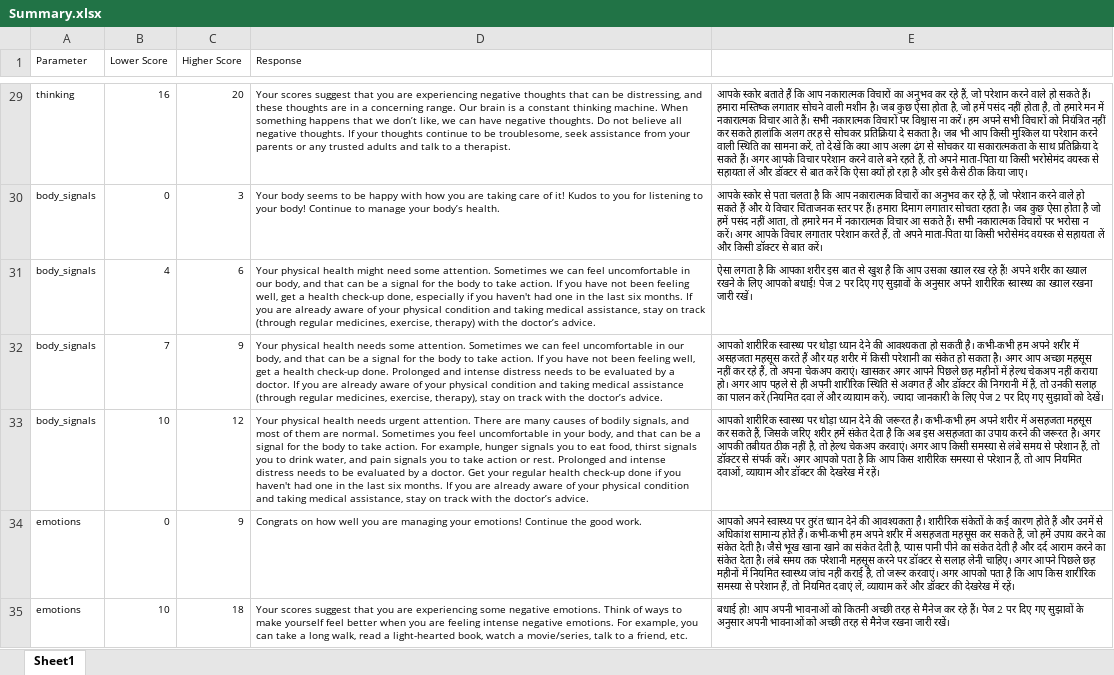
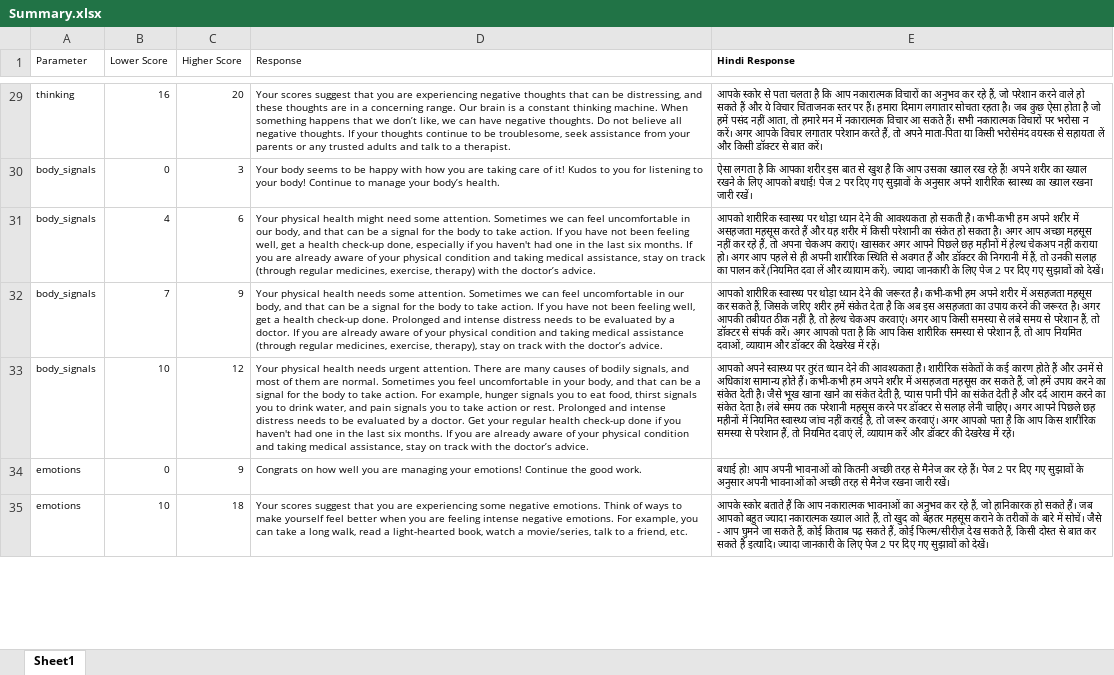
Before and after one commit to saxenankit123/ReportsAutomation, an Excel workbook: Summary.xlsx, sheet Sheet1, drawn as a sheet; only a part is shown, gaps mark what is left out; values as stored, in another font and other column widths than the file's, no borders; the diff covers the shown part only; the diff names each change by its address in the sheet, - before the commit and + after, or states it on an @@ line.

```diff
--- a/Summary.xlsx (sheet Sheet1)
+++ b/Summary.xlsx (sheet Sheet1)
-E1: (empty)
+E1: Hindi Response
-E29 (Hindi Response): आपके स्कोर बताते हैं कि आप नकारात्मक विचारों का अनुभव कर रहे हैं, जो परेशान करने वाले हो सकते हैं। हमारा मस्तिष्क लगातार सोचने वाली मशीन है। जब कुछ ऐसा होता है, जो हमें पसंद नहीं होता है, तो हमारे मन में नकारात्मक विचार आते हैं। सभी नकारात्मक विचारों पर विश्वास ना करें। हम अपने सभी विचारों को नियंत्रित नहीं कर सकते हालांकि अलग तरह से सोचकर प्रतिक्रिया दे सकता है। जब भी आप किसी मुश्किल या परेशान करने वाली स्थिति का सामना करें, तो देखें कि क्या आप अलग ढंग से सोचकर या सकारात्मकता के साथ प्रतिक्रिया दे सकते हैं। अगर आपके विचार परेशान करने वाले बने रहते हैं, तो अपने माता-पिता या किसी भरोसेमंद वयस्क से सहायता लें और डॉक्टर से बात करें कि ऐसा क्यों हो रहा है और इसे कैसे ठीक किया जाए।
+E29 (Hindi Response): आपके स्कोर से पता चलता है कि आप नकारात्मक विचारों का अनुभव कर रहे हैं, जो परेशान करने वाले हो सकते हैं और ये विचार चिंताजनक स्तर पर हैं। हमारा दिमाग लगातार सोचता रहता है। जब कुछ ऐसा होता है जो हमें पसंद नहीं आता, तो हमारे मन में नकारात्मक विचार आ सकते हैं। सभी नकारात्मक विचारों पर भरोसा न करें। अगर आपके विचार लगातार परेशान करते हैं, तो अपने माता-पिता या किसी भरोसेमंद वयस्क से सहायता लें और किसी डॉक्टर से बात करें।
-E30 (Hindi Response): आपके स्कोर से पता चलता है कि आप नकारात्मक विचारों का अनुभव कर रहे हैं, जो परेशान करने वाले हो सकते हैं और ये विचार चिंताजनक स्तर पर हैं। हमारा दिमाग लगातार सोचता रहता है। जब कुछ ऐसा होता है जो हमें पसंद नहीं आता, तो हमारे मन में नकारात्मक विचार आ सकते हैं। सभी नकारात्मक विचारों पर भरोसा न करें। अगर आपके विचार लगातार परेशान करते हैं, तो अपने माता-पिता या किसी भरोसेमंद वयस्क से सहायता लें और किसी डॉक्टर से बात करें।
+E30 (Hindi Response): ऐसा लगता है कि आपका शरीर इस बात से खुश है कि आप उसका ख्याल रख रहे हैं! अपने शरीर का ख्याल रखने के लिए आपको बधाई! पेज 2 पर दिए गए सुझावों के अनुसार अपने शारीरिक स्वास्थ्य का ख्याल रखना जारी रखें।
-E31 (Hindi Response): ऐसा लगता है कि आपका शरीर इस बात से खुश है कि आप उसका ख्याल रख रहे हैं! अपने शरीर का ख्याल रखने के लिए आपको बधाई! पेज 2 पर दिए गए सुझावों के अनुसार अपने शारीरिक स्वास्थ्य का ख्याल रखना जारी रखें।
+E31 (Hindi Response): आपको शारीरिक स्वास्थ्य पर थोड़ा ध्यान देने की आवश्यकता हो सकती है। कभी-कभी हम अपने शरीर में असहजता महसूस करते हैं और यह शरीर में किसी परेशानी का संकेत हो सकता है। अगर आप अच्छा महसूस नहीं कर रहे हैं, तो अपना चेकअप कराएं। खासकर अगर आपने पिछले छह महीनों में हेल्थ चेकअप नहीं कराया हो। अगर आप पहले से ही अपनी शारीरिक स्थिति से अवगत हैं और डॉक्टर की निगरानी में हैं, तो उनकी सलाह का पालन करें (नियमित दवा लें और व्यायाम करें). ज्यादा जानकारी के लिए पेज 2 पर दिए गए सुझावों को देखें।
-E32 (Hindi Response): …देने की आवश्यकता हो सकती है। कभी-कभी हम अपने शरीर में असहजता महसूस करते हैं और यह शरीर में किसी परेशानी का संकेत हो सकता है। अगर आप अच्छा महसूस नहीं कर रहे हैं, तो अपना चेकअप कराएं। खासकर अगर आपने पिछले छह महीनों में हेल्थ चेकअप नहीं कराया हो। अगर आप पहले से ही अपनी शारीरिक स्थिति से अवगत हैं और डॉक्टर की निगरानी में हैं, तो उनकी सलाह का पालन करें (नियमित दवा लें और व्यायाम करें). ज्यादा जानकारी के लिए पेज 2 पर दिए गए सुझावों को देखें।
+E32 (Hindi Response): …देने की जरूरत है। कभी-कभी हम अपने शरीर में असहजता महसूस कर सकते हैं, जिसके जरिए शरीर हमें संकेत देता है कि अब इस असहजता का उपाय करने की जरूरत है। अगर आपकी तबीयत ठीक नहीं है, तो हेल्थ चेकअप करवाएं। अगर आप किसी समस्या से लंबे समय से परेशान हैं, तो डॉक्टर से संपर्क करें। अगर आपको पता है कि आप किस शारीरिक समस्या से परेशान हैं, तो आप नियमित दवाओं, व्यायाम और डॉक्टर की देखरेख में रहें।
-E33 (Hindi Response): आपको शारीरिक स्वास्थ्य पर थोड़ा ध्यान देने की जरूरत है। कभी-कभी हम अपने शरीर में असहजता महसूस कर सकते हैं, जिसके जरिए शरीर हमें संकेत देता है कि अब इस असहजता का उपाय करने की जरूरत है। अगर आपकी तबीयत ठीक नहीं है, तो हेल्थ चेकअप करवाएं। अगर आप किसी समस्या से लंबे समय से परेशान हैं, तो डॉक्टर से संपर्क करें। अगर आपको पता है कि आप किस शारीरिक समस्या से परेशान हैं, तो आप नियमित दवाओं, व्यायाम और डॉक्टर…
+E33 (Hindi Response): आपको अपने स्वास्थ्य पर तुरंत ध्यान देने की आवश्यकता है। शारीरिक संकेतों के कई कारण होते हैं और उनमें से अधिकांश सामान्य होते हैं। कभी-कभी हम अपने शरीर में असहजता महसूस कर सकते हैं, जो हमें उपाय करने का संकेत देती है। जैसे भूख खाना खाने का संकेत देती है, प्यास पानी पीने का संकेत देती है और दर्द आराम करने का संकेत देता है। लंबे समय तक परेशानी महसूस करने पर डॉक्टर से सलाह लेनी चाहिए। अगर आपने पिछले छह महीनों में नियमित स्वास्थ्य जांच नहीं कराई है, तो जरूर करवाएं। अगर आपको पता है कि आप किस शारीरिक समस्या से परेशान हैं, तो नियमित दवाएं लें, व्यायाम करें और डॉक्टर…
-E34 (Hindi Response): आपको अपने स्वास्थ्य पर तुरंत ध्यान देने की आवश्यकता है। शारीरिक संकेतों के कई कारण होते हैं और उनमें से अधिकांश सामान्य होते हैं। कभी-कभी हम अपने शरीर में असहजता महसूस कर सकते हैं, जो हमें उपाय करने का संकेत देती है। जैसे भूख खाना खाने का संकेत देती है, प्यास पानी पीने का संकेत देती है और दर्द आराम करने का संकेत देता है। लंबे समय तक परेशानी महसूस करने पर डॉक्टर से सलाह लेनी चाहिए। अगर आपने पिछले छह महीनों में नियमित स्वास्थ्य जांच नहीं कराई है, तो जरूर करवाएं। अगर आपको पता है कि आप किस शारीरिक समस्या से परेशान हैं, तो नियमित दवाएं लें, व्यायाम करें और डॉक्टर की देखरेख में रहें।
+E34 (Hindi Response): बधाई हो! आप अपनी भावनाओं को कितनी अच्छी तरह से मैनेज कर रहे हैं। पेज 2 पर दिए गए सुझावों के अनुसार अपनी भावनाओं को अच्छी तरह से मैनेज रखना जारी रखें।
-E35 (Hindi Response): बधाई हो! आप अपनी भावनाओं को कितनी अच्छी तरह से मैनेज कर रहे हैं। पेज 2 पर दिए गए सुझावों के अनुसार अपनी भावनाओं को अच्छी तरह से मैनेज रखना जारी रखें।
+E35 (Hindi Response): आपके स्कोर बताते हैं कि आप नकारात्मक भावनाओं का अनुभव कर रहे हैं, जो हानिकारक हो सकते हैं। जब आपको बहुत ज्यादा नकारात्मक ख्याल आते हैं, तो खुद को बेहतर महसूस कराने के तरीकों के बारे में सोचें। जैसे - आप घुमने जा सकते हैं, कोई किताब पढ़ सकते हैं, कोई फिल्म/सीरीज़ देख सकते हैं, किसी दोस्त से बात कर सकते हैं इत्यादि। ज्यादा जानकारी के लिए पेज 2 पर दिए गए सुझावों को देखें।
```
Also changed, not shown: 33 edited cells and cell formats elsewhere in this sheet.
